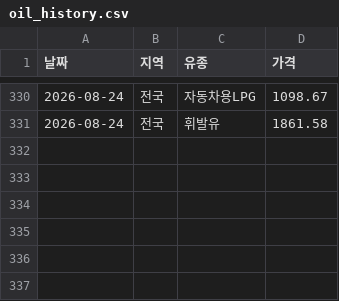
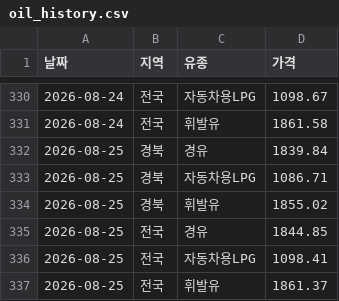
Before and after one commit to ssemtke25-png/travel-expense, a CSV file: data/oil_history.csv, drawn as a sheet; only a part is shown, gaps mark what is left out.

```diff
--- a/data/oil_history.csv
+++ b/data/oil_history.csv
@@ -331 +331,7 @@
 2026-08-24,전국,휘발유,1861.58
+2026-08-25,경북,경유,1839.84
+2026-08-25,경북,자동차용LPG,1086.71
+2026-08-25,경북,휘발유,1855.02
+2026-08-25,전국,경유,1844.85
+2026-08-25,전국,자동차용LPG,1098.41
+2026-08-25,전국,휘발유,1861.37
```
